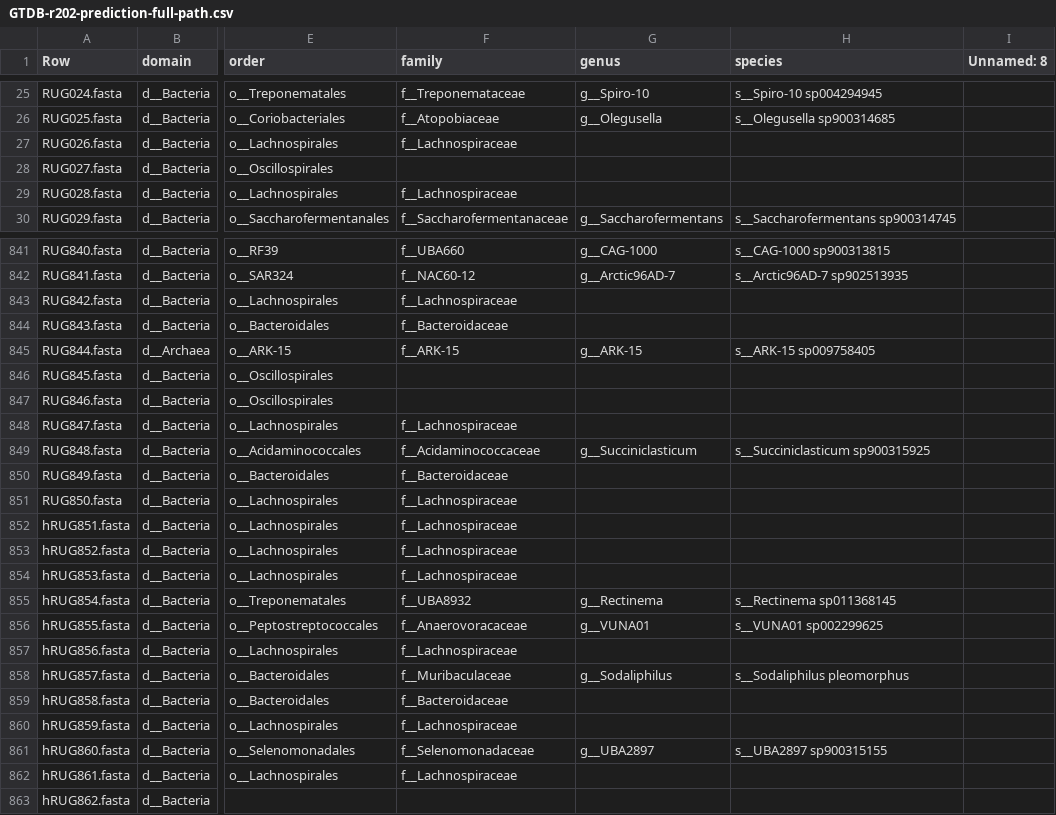
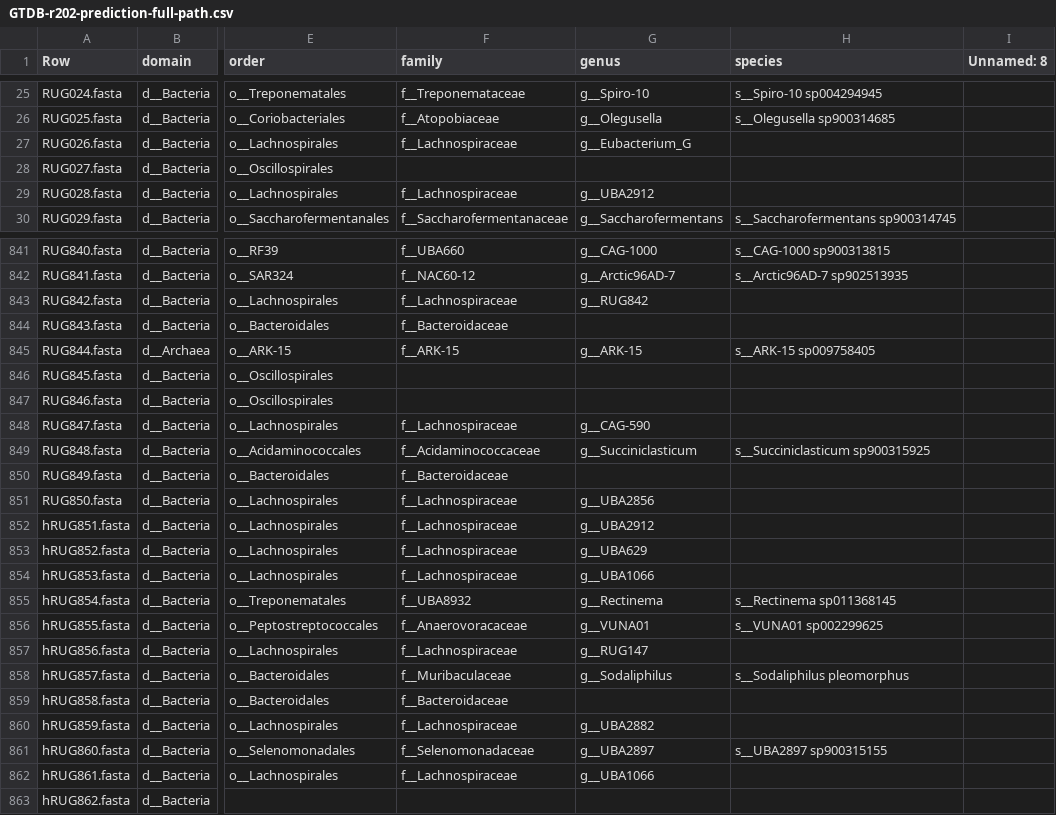
Before and after one commit to wxli0/MT-MAG, a CSV file: outputs-GTDB-r202/GTDB-r202-prediction-full-path.csv, drawn as a sheet; only a part is shown, gaps mark what is left out; the diff covers the shown part only; the diff names each change by its address in the sheet, - before the commit and + after, or states it on an @@ line.

```diff
--- a/outputs-GTDB-r202/GTDB-r202-prediction-full-path.csv
+++ b/outputs-GTDB-r202/GTDB-r202-prediction-full-path.csv
-G27 (genus): (empty)
+G27 (genus): g__Eubacterium_G
-G29 (genus): (empty)
+G29 (genus): g__UBA2912
-G843 (genus): (empty)
+G843 (genus): g__RUG842
-G848 (genus): (empty)
+G848 (genus): g__CAG-590
-G851 (genus): (empty)
+G851 (genus): g__UBA2856
-G852 (genus): (empty)
+G852 (genus): g__UBA2912
-G853 (genus): (empty)
+G853 (genus): g__UBA629
-G854 (genus): (empty)
+G854 (genus): g__UBA1066
-G857 (genus): (empty)
+G857 (genus): g__RUG147
-G860 (genus): (empty)
+G860 (genus): g__UBA2882
-G862 (genus): (empty)
+G862 (genus): g__UBA1066
```
Also changed, not shown: 137 edited cells elsewhere in this file, 2 other files.
